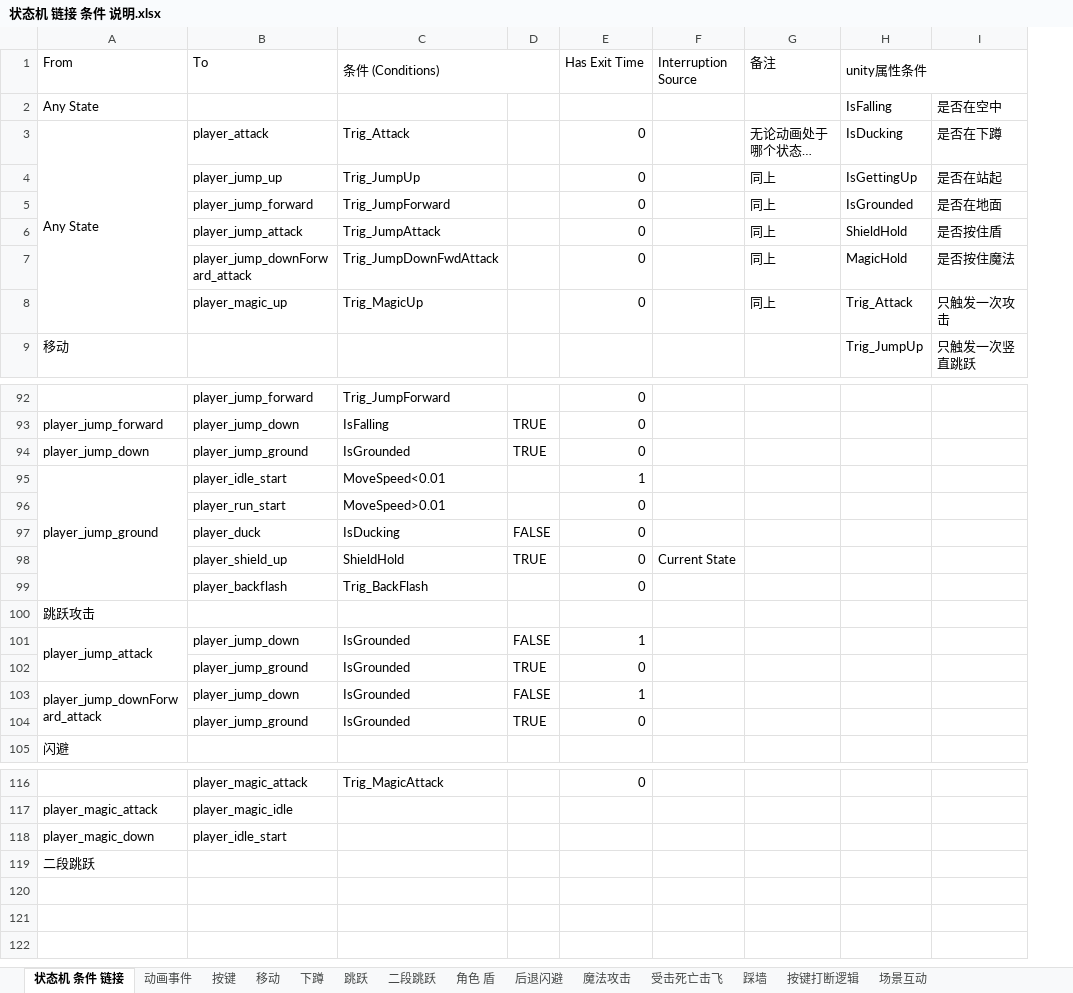
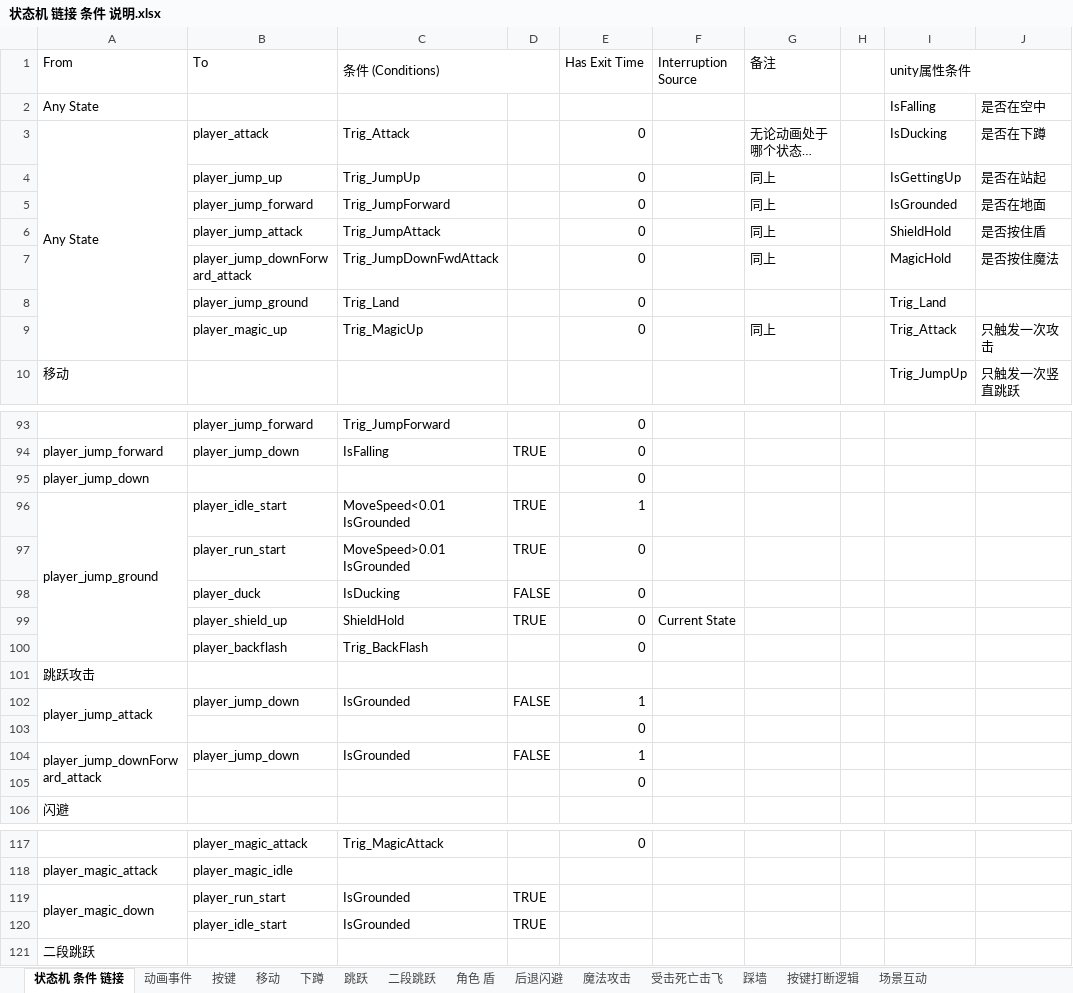
Before and after one commit to bushuaidewo-cmyk/UnityScripts, an Excel workbook: 状态机 链接 条件 说明.xlsx, sheet 状态机 条件 链接, drawn as a sheet; only a part is shown, gaps mark what is left out; long unchanged cells end in …; values as stored, in another font and other column widths than the file's, no cell formats; removed rows and columns are numbered as before the commit, all else as after; ↵ is a line break in a cell; the diff covers the shown part only; the diff names each change by its address in the sheet, - before the commit and + after, or states it on an @@ line.

```diff
--- a/状态机 链接 条件 说明.xlsx (sheet 状态机 条件 链接)
+++ b/状态机 链接 条件 说明.xlsx (sheet 状态机 条件 链接)
+column H, empty
+row 8:  | player_jump_ground | Trig_Land |  | 0 |  |  |  | Trig_Land
-B95 (To): player_jump_ground
+B95 (To): (empty)
-C95 (条件 (Conditions)): IsGrounded
+C95 (条件 (Conditions)): (empty)
-D95: TRUE
+D95: (empty)
-C96 (条件 (Conditions)): MoveSpeed<0.01
+C96 (条件 (Conditions)): MoveSpeed<0.01 ↵ IsGrounded
-D96:D97: (empty)
+D96:D97: TRUE
-C97 (条件 (Conditions)): MoveSpeed>0.01
+C97 (条件 (Conditions)): MoveSpeed>0.01 ↵ IsGrounded
-row 102:  | player_jump_ground | IsGrounded | TRUE | 0
+row 103:  |  |  |  | 0
-row 104:  | player_jump_ground | IsGrounded | TRUE | 0
+row 105:  |  |  |  | 0
+A119:A120 merged
-B119 (To): player_idle_start
+B119 (To): player_run_start
-C119 (条件 (Conditions)): (empty)
+C119 (条件 (Conditions)): IsGrounded
-D119: (empty)
+D119: TRUE
+row 120:  | player_idle_start | IsGrounded | TRUE
```
Also changed, not shown: 4 edited cells elsewhere in this sheet, sheet 踩墙, cell formats, 2 other files.
